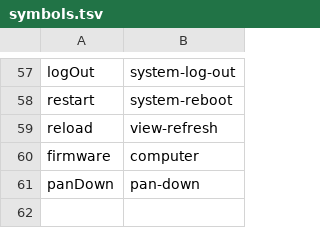
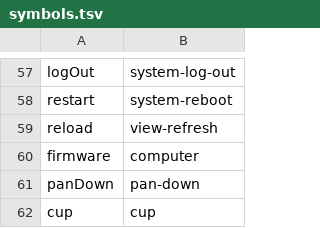
Before and after one commit to leierx/nixdots, a TSV file: modules/features/hyprland/scripts/symbols.tsv, drawn as a sheet; only a part is shown, gaps mark what is left out.

Commit message:
feat(hyprland): Caffeine is back, a quick toggle beside Night Light with a cup in the status button

```diff
--- a/modules/features/hyprland/scripts/symbols.tsv
+++ b/modules/features/hyprland/scripts/symbols.tsv
@@ -61 +61,2 @@ firmware	computer
 panDown	pan-down
+cup	cup
```
Also changed, not shown: 11 other files.
